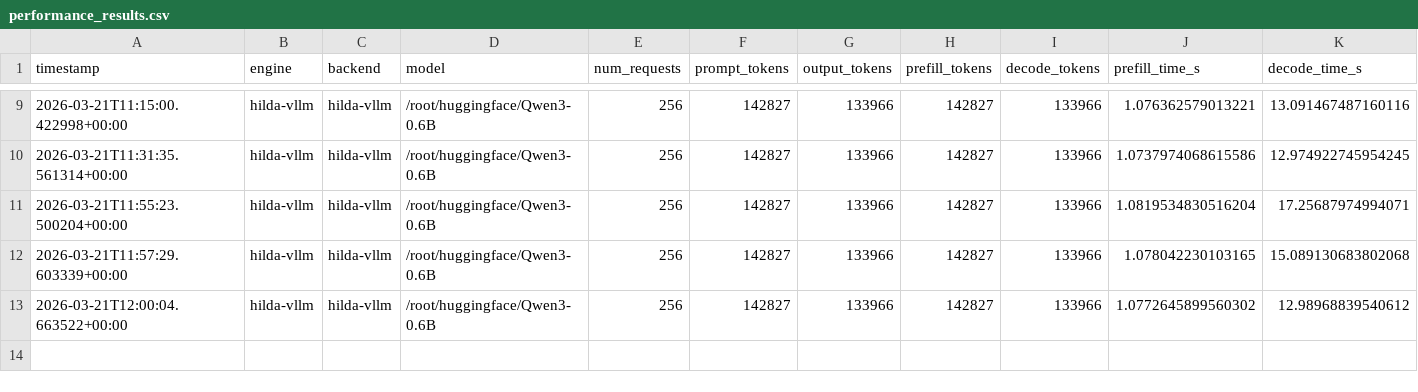
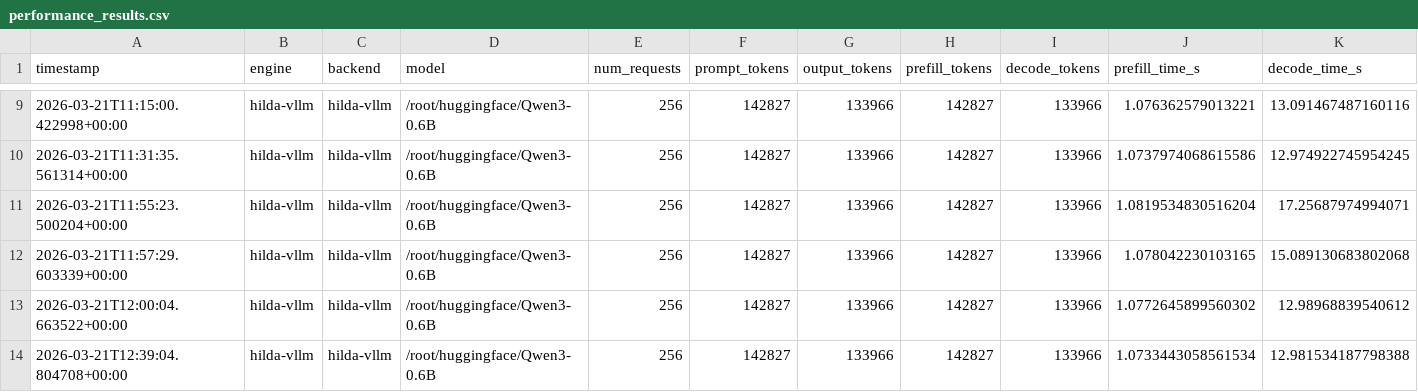
Before and after one commit to kirsten-1/hilda-vllm, a CSV file: benchmarks/results/performance_results.csv, drawn as a sheet; only a part is shown, gaps mark what is left out; rows hold the shown columns only; the diff names each change by its address in the sheet, - before the commit and + after, or states it on an @@ line.

Commit message:
Refine decode prep and refresh jitter benchmark results

```diff
--- a/benchmarks/results/performance_results.csv
+++ b/benchmarks/results/performance_results.csv
+row 14: 2026-03-21T12:39:04.804708+00:00 | hilda-vllm | hilda-vllm | /root/huggingface/Qwen3-0.6B | 256 | 142827 | 133966 | 142827 | 133966 | 1.0733443058561534 | 12.981534187798388
```
Also changed, not shown: 6 other files.
